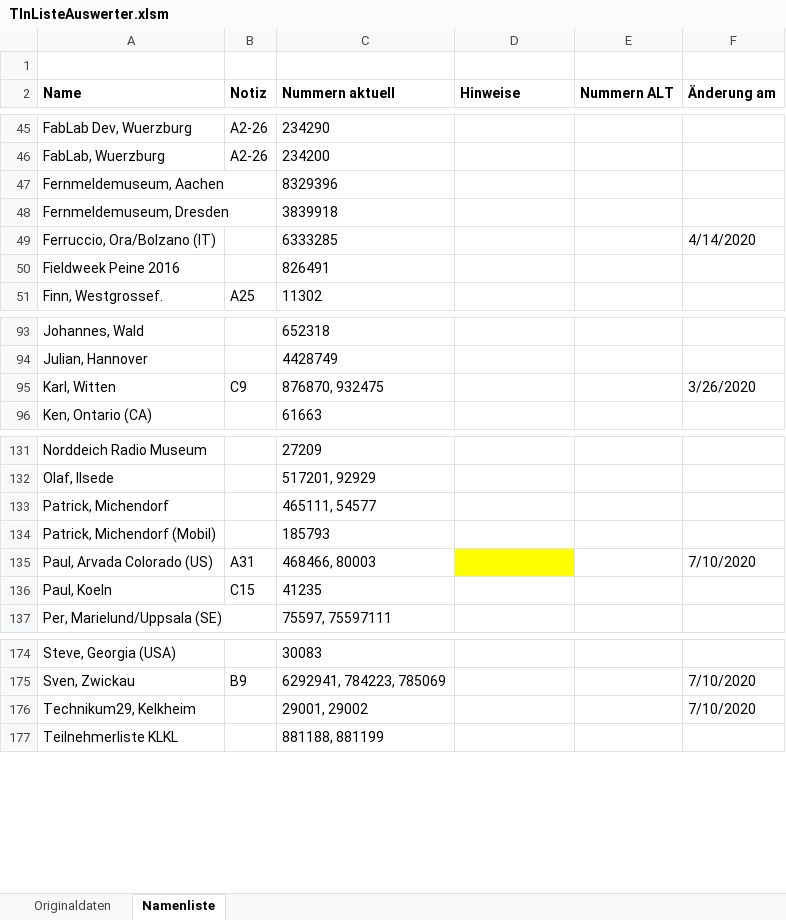
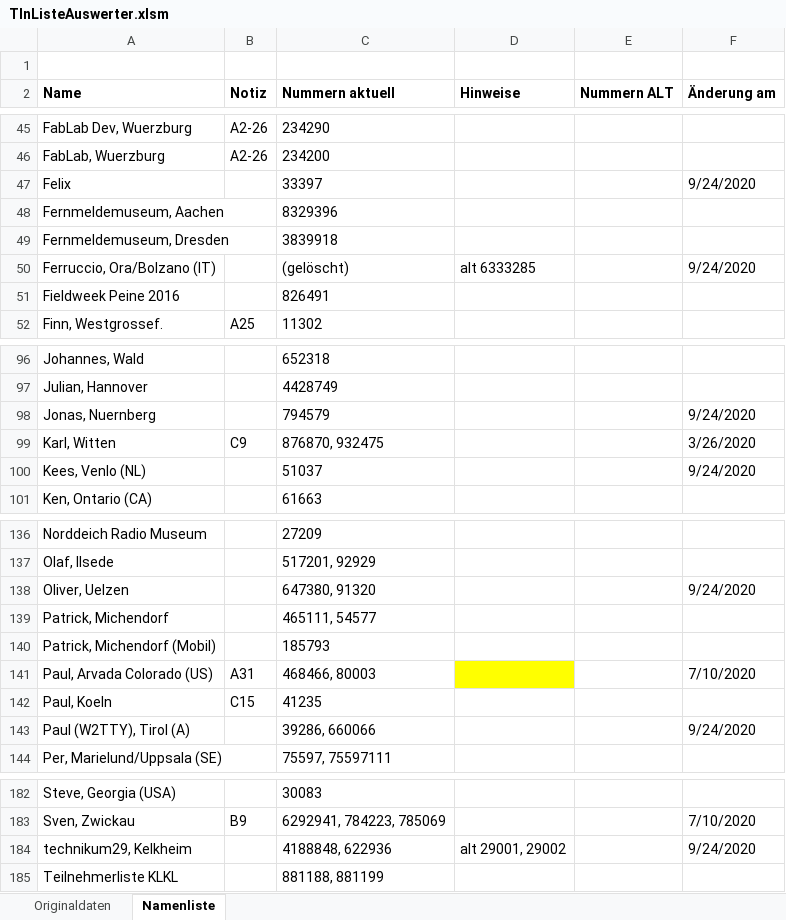
Before and after one commit to toresbe/itelex, an Excel workbook: TlnListeAuswerter.xlsm, sheet Namenliste, drawn as a sheet; only a part is shown, gaps mark what is left out; values as stored, in another font and other column widths than the file's, no borders; charts and pictures not drawn; removed rows and columns are numbered as before the commit, all else as after; the diff covers the shown part only; the diff names each change by its address in the sheet, - before the commit and + after, or states it on an @@ line.

```diff
--- a/TlnListeAuswerter.xlsm (sheet Namenliste)
+++ b/TlnListeAuswerter.xlsm (sheet Namenliste)
+row 47: Felix |  | 33397 |  |  | 9/24/2020
-C50 (Nummern aktuell): 6333285
+C50 (Nummern aktuell): (gelöscht)
-D50 (Hinweise): (empty)
+D50 (Hinweise): alt 6333285
-F50 (Änderung am): 4/14/2020
+F50 (Änderung am): 9/24/2020
+row 98: Jonas, Nuernberg |  | 794579 |  |  | 9/24/2020
+row 100: Kees, Venlo (NL) |  | 51037 |  |  | 9/24/2020
+row 138: Oliver, Uelzen |  | 647380, 91320 |  |  | 9/24/2020
+row 143: Paul (W2TTY), Tirol (A) |  | 39286, 660066 |  |  | 9/24/2020
-row 176: Technikum29, Kelkheim |  | 29001, 29002 |  |  | 7/10/2020
+row 184: technikum29, Kelkheim |  | 4188848, 622936 | alt 29001, 29002 |  | 9/24/2020
```
Also changed, not shown: 4 added rows, 23 edited cells and cell formats elsewhere in this sheet, sheet Originaldaten, 2 other files.
